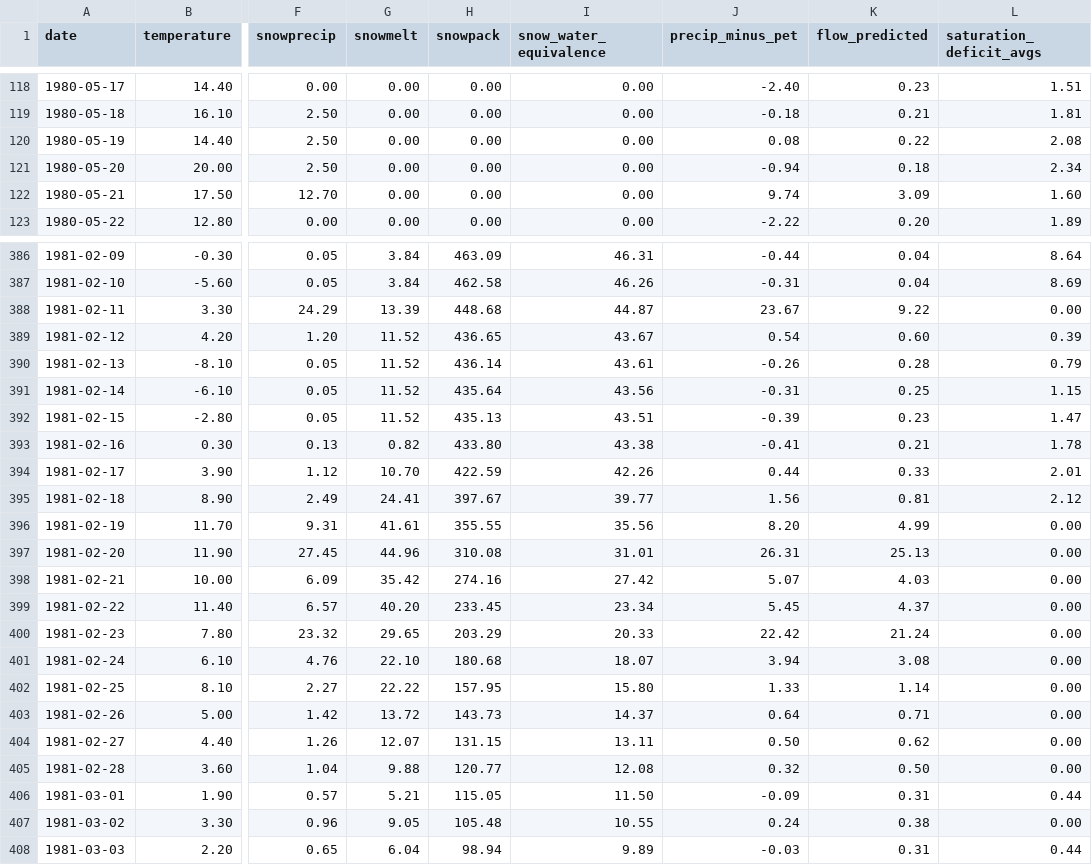
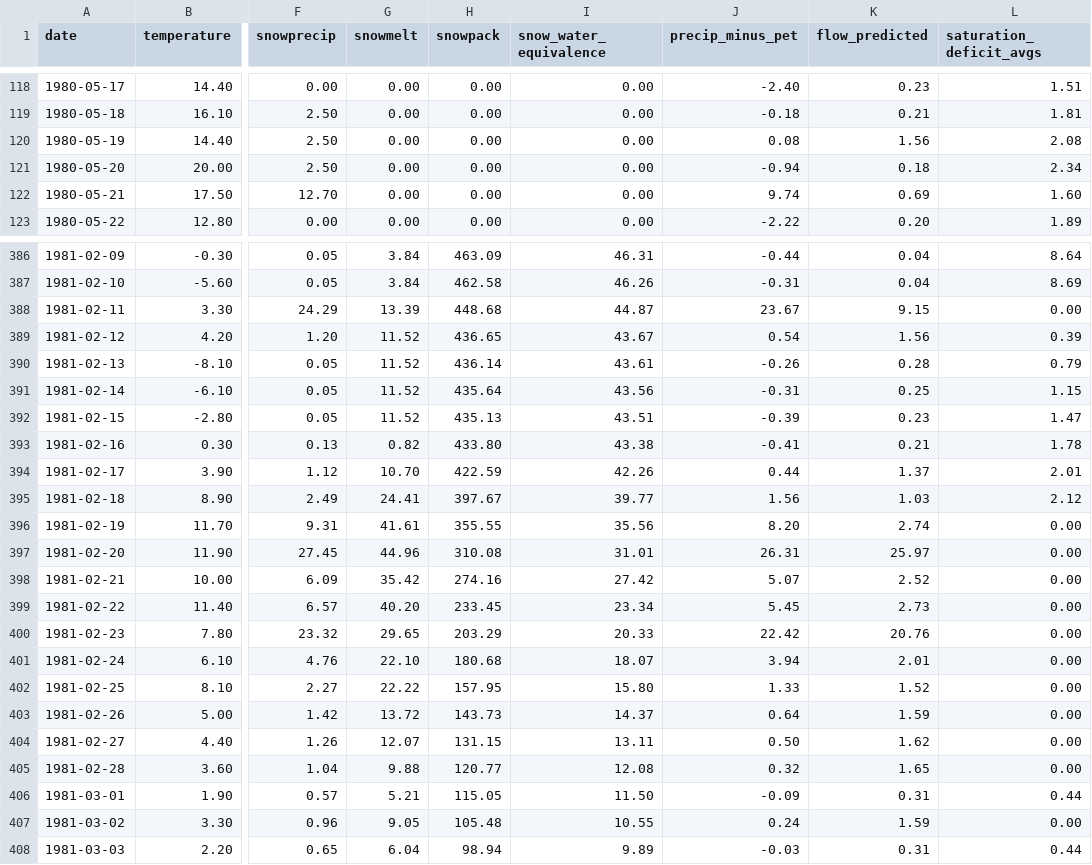
Before and after one commit to jlant/waterpy, a CSV file: data/outputs/output.csv, drawn as a sheet; only a part is shown, gaps mark what is left out; the diff covers the shown part only; the diff names each change by its address in the sheet, - before the commit and + after, or states it on an @@ line.

```diff
--- a/data/outputs/output.csv
+++ b/data/outputs/output.csv
-K120 (flow_predicted): 0.22
+K120 (flow_predicted): 1.56
-K122 (flow_predicted): 3.09
+K122 (flow_predicted): 0.69
-K388 (flow_predicted): 9.22
+K388 (flow_predicted): 9.15
-K389 (flow_predicted): 0.60
+K389 (flow_predicted): 1.56
-K394 (flow_predicted): 0.33
+K394 (flow_predicted): 1.37
-K395 (flow_predicted): 0.81
+K395 (flow_predicted): 1.03
-K396 (flow_predicted): 4.99
+K396 (flow_predicted): 2.74
-K397 (flow_predicted): 25.13
+K397 (flow_predicted): 25.97
-K398 (flow_predicted): 4.03
+K398 (flow_predicted): 2.52
-K399 (flow_predicted): 4.37
+K399 (flow_predicted): 2.73
-K400 (flow_predicted): 21.24
+K400 (flow_predicted): 20.76
-K401 (flow_predicted): 3.08
+K401 (flow_predicted): 2.01
-K402 (flow_predicted): 1.14
+K402 (flow_predicted): 1.52
-K403 (flow_predicted): 0.71
+K403 (flow_predicted): 1.59
-K404 (flow_predicted): 0.62
+K404 (flow_predicted): 1.62
-K405 (flow_predicted): 0.50
+K405 (flow_predicted): 1.65
-K407 (flow_predicted): 0.38
+K407 (flow_predicted): 1.59
```
Also changed, not shown: 135 edited cells elsewhere in this file, data/inputs/parameters_agricultural.csv, data/inputs/parameters_developed.csv, 9 other files.
